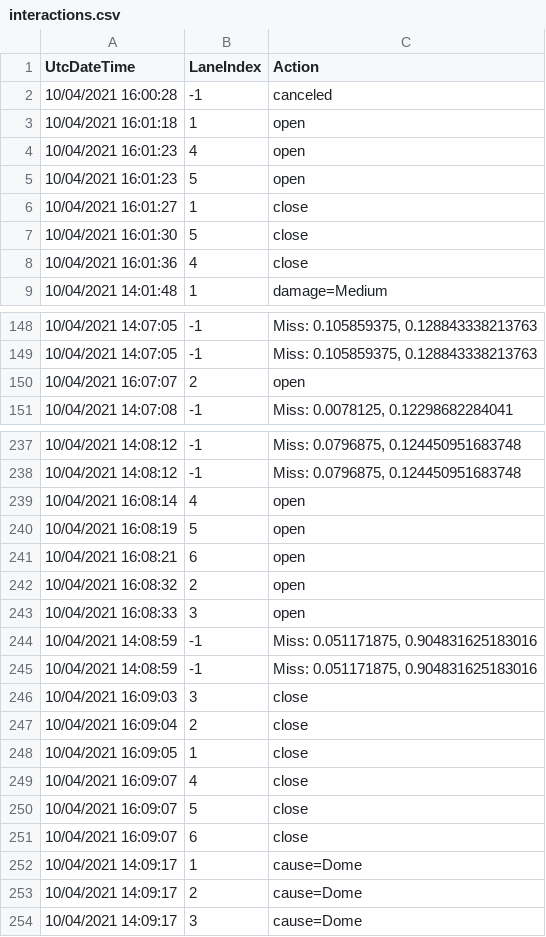
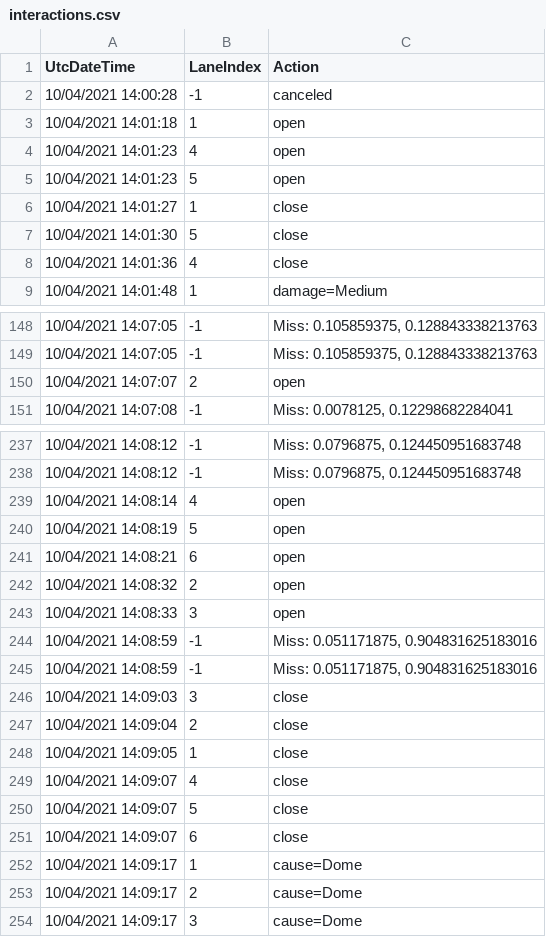
Before and after one commit to fieldmapp/Mobile-Data-Collection, a CSV file: DLR_Data_App/ProjectOutputProcessor/interactions.csv, drawn as a sheet; only a part is shown, gaps mark what is left out; the diff covers the shown part only.

```diff
--- a/DLR_Data_App/ProjectOutputProcessor/interactions.csv
+++ b/DLR_Data_App/ProjectOutputProcessor/interactions.csv
@@ -1,8 +1,8 @@
 UtcDateTime,LaneIndex,Action
-10/04/2021 16:00:28,-1,canceled
-10/04/2021 16:01:18,1,open
-10/04/2021 16:01:23,4,open
-10/04/2021 16:01:23,5,open
-10/04/2021 16:01:27,1,close
-10/04/2021 16:01:30,5,close
-10/04/2021 16:01:36,4,close
+10/04/2021 14:00:28,-1,"canceled"
+10/04/2021 14:01:18,1,"open"
+10/04/2021 14:01:23,4,"open"
+10/04/2021 14:01:23,5,"open"
+10/04/2021 14:01:27,1,"close"
+10/04/2021 14:01:30,5,"close"
+10/04/2021 14:01:36,4,"close"
@@ -149,3 +149,3 @@ UtcDateTime,LaneIndex,Action
 10/04/2021 14:07:05,-1,"Miss: 0.105859375, 0.128843338213763"
-10/04/2021 16:07:07,2,open
+10/04/2021 14:07:07,2,"open"
 10/04/2021 14:07:08,-1,"Miss: 0.0078125, 0.12298682284041"
@@ -238,14 +238,14 @@ UtcDateTime,LaneIndex,Action
 10/04/2021 14:08:12,-1,"Miss: 0.0796875, 0.124450951683748"
-10/04/2021 16:08:14,4,open
-10/04/2021 16:08:19,5,open
-10/04/2021 16:08:21,6,open
-10/04/2021 16:08:32,2,open
-10/04/2021 16:08:33,3,open
+10/04/2021 14:08:14,4,"open"
+10/04/2021 14:08:19,5,"open"
+10/04/2021 14:08:21,6,"open"
+10/04/2021 14:08:32,2,"open"
+10/04/2021 14:08:33,3,"open"
 10/04/2021 14:08:59,-1,"Miss: 0.051171875, 0.904831625183016"
 10/04/2021 14:08:59,-1,"Miss: 0.051171875, 0.904831625183016"
-10/04/2021 16:09:03,3,close
-10/04/2021 16:09:04,2,close
-10/04/2021 16:09:05,1,close
-10/04/2021 16:09:07,4,close
-10/04/2021 16:09:07,5,close
-10/04/2021 16:09:07,6,close
+10/04/2021 14:09:03,3,"close"
+10/04/2021 14:09:04,2,"close"
+10/04/2021 14:09:05,1,"close"
+10/04/2021 14:09:07,4,"close"
+10/04/2021 14:09:07,5,"close"
+10/04/2021 14:09:07,6,"close"
```
Also changed, not shown: 107 edited cells elsewhere in this file, 6 other files.
